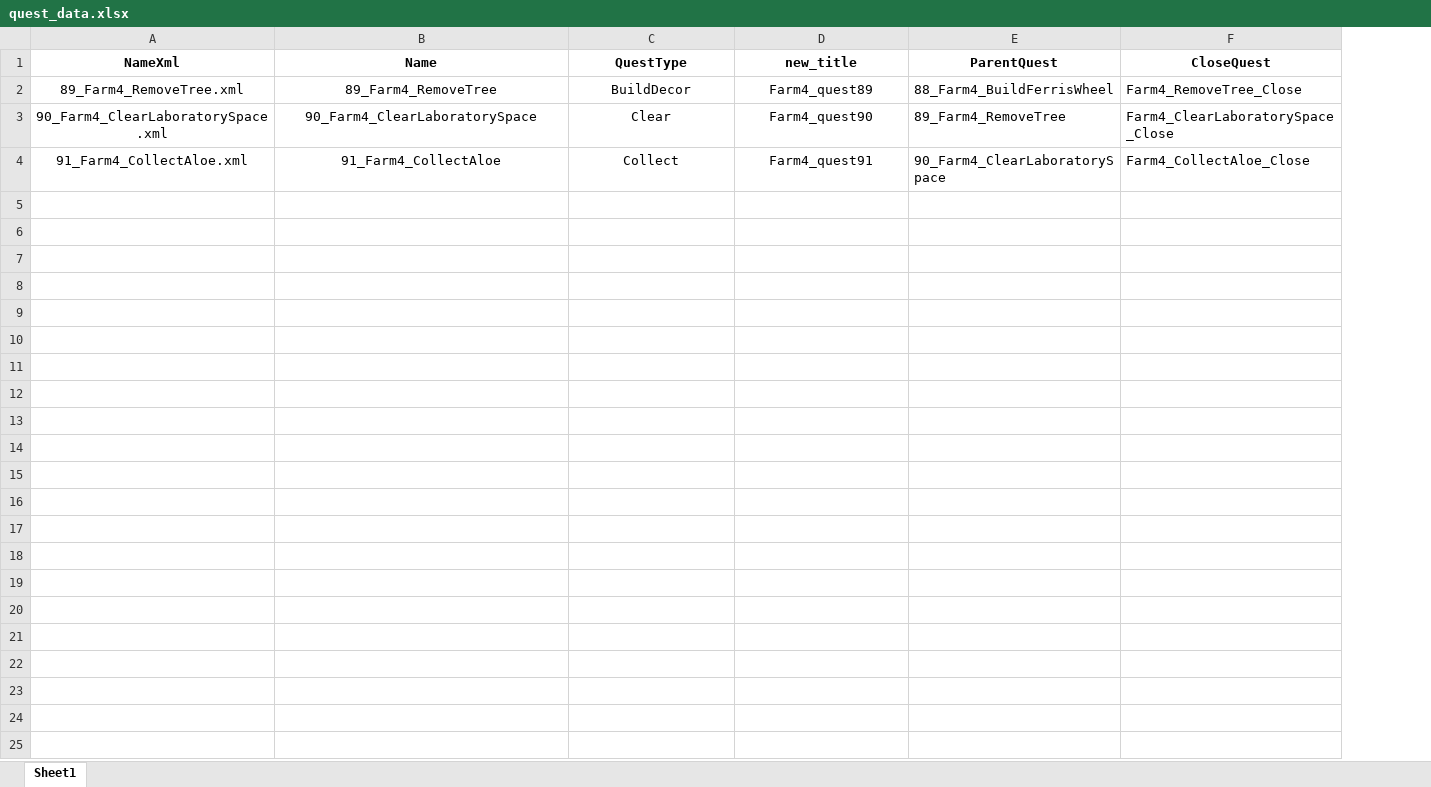
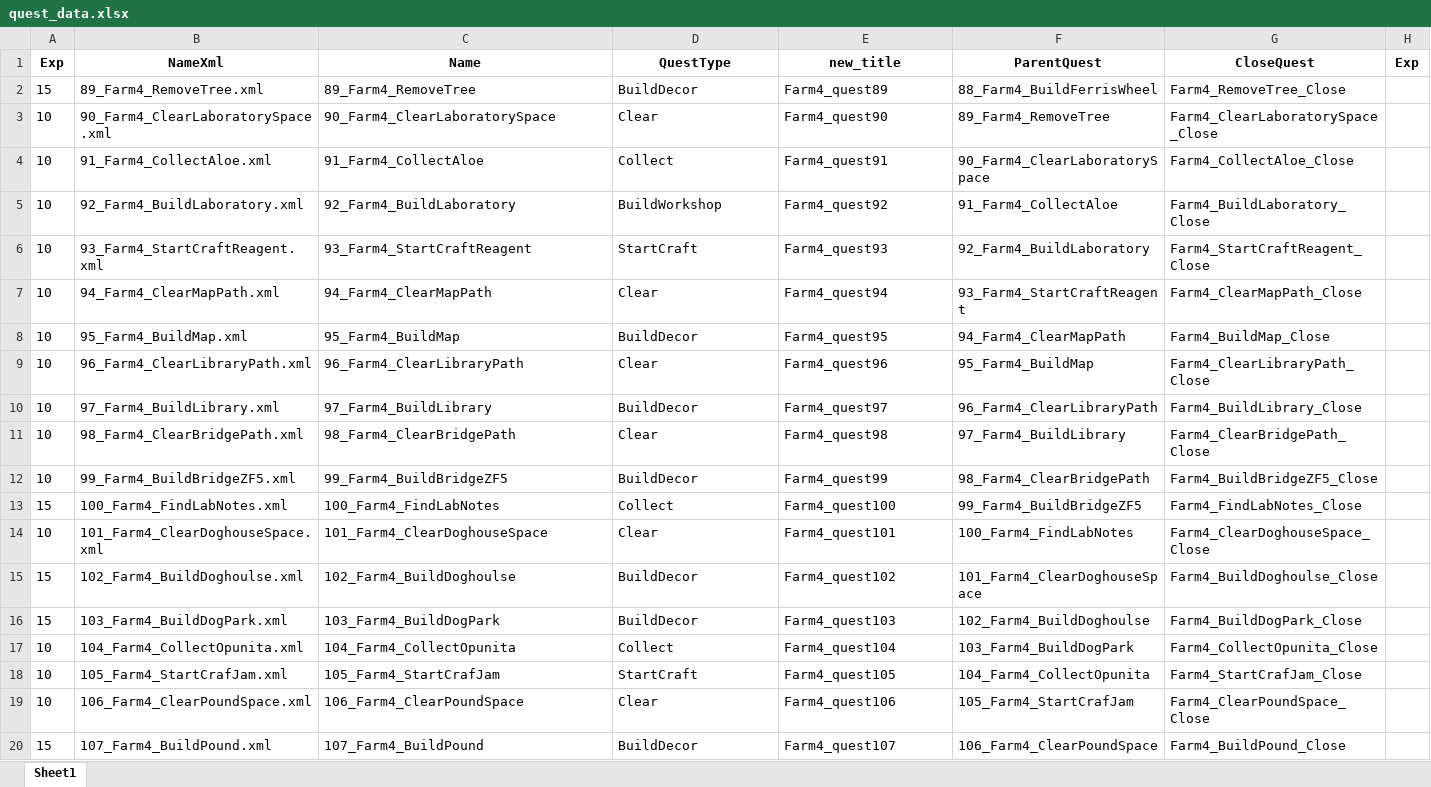
Before and after one commit to VladislavSerenkoDM/FarmQuestsParser, an Excel workbook: quest_data.xlsx, sheet Sheet1, drawn as a sheet; only a part is shown; values as stored, in another font and other column widths than the file's, no borders; addresses are those after the commit; the diff covers the shown part only; the diff names each change by its address in the sheet, - before the commit and + after, or states it on an @@ line.

```diff
--- a/quest_data.xlsx (sheet Sheet1)
+++ b/quest_data.xlsx (sheet Sheet1)
+column A (Exp), rows 2-4: 15 | 10 | 10
+column H (Exp), empty
-B2:E4 alignment: center
+B2:E4 alignment: left
+row 5: 10 | 92_Farm4_BuildLaboratory.xml | 92_Farm4_BuildLaboratory | BuildWorkshop | Farm4_quest92 | 91_Farm4_CollectAloe | Farm4_BuildLaboratory_Close
+row 6: 10 | 93_Farm4_StartCraftReagent.xml | 93_Farm4_StartCraftReagent | StartCraft | Farm4_quest93 | 92_Farm4_BuildLaboratory | Farm4_StartCraftReagent_Close
+row 7: 10 | 94_Farm4_ClearMapPath.xml | 94_Farm4_ClearMapPath | Clear | Farm4_quest94 | 93_Farm4_StartCraftReagent | Farm4_ClearMapPath_Close
+row 8: 10 | 95_Farm4_BuildMap.xml | 95_Farm4_BuildMap | BuildDecor | Farm4_quest95 | 94_Farm4_ClearMapPath | Farm4_BuildMap_Close
+row 9: 10 | 96_Farm4_ClearLibraryPath.xml | 96_Farm4_ClearLibraryPath | Clear | Farm4_quest96 | 95_Farm4_BuildMap | Farm4_ClearLibraryPath_Close
+row 10: 10 | 97_Farm4_BuildLibrary.xml | 97_Farm4_BuildLibrary | BuildDecor | Farm4_quest97 | 96_Farm4_ClearLibraryPath | Farm4_BuildLibrary_Close
+row 11: 10 | 98_Farm4_ClearBridgePath.xml | 98_Farm4_ClearBridgePath | Clear | Farm4_quest98 | 97_Farm4_BuildLibrary | Farm4_ClearBridgePath_Close
+row 12: 10 | 99_Farm4_BuildBridgeZF5.xml | 99_Farm4_BuildBridgeZF5 | BuildDecor | Farm4_quest99 | 98_Farm4_ClearBridgePath | Farm4_BuildBridgeZF5_Close
+row 13: 15 | 100_Farm4_FindLabNotes.xml | 100_Farm4_FindLabNotes | Collect | Farm4_quest100 | 99_Farm4_BuildBridgeZF5 | Farm4_FindLabNotes_Close
+row 14: 10 | 101_Farm4_ClearDoghouseSpace.xml | 101_Farm4_ClearDoghouseSpace | Clear | Farm4_quest101 | 100_Farm4_FindLabNotes | Farm4_ClearDoghouseSpace_Close
+row 15: 15 | 102_Farm4_BuildDoghoulse.xml | 102_Farm4_BuildDoghoulse | BuildDecor | Farm4_quest102 | 101_Farm4_ClearDoghouseSpace | Farm4_BuildDoghoulse_Close
+row 16: 15 | 103_Farm4_BuildDogPark.xml | 103_Farm4_BuildDogPark | BuildDecor | Farm4_quest103 | 102_Farm4_BuildDoghoulse | Farm4_BuildDogPark_Close
+row 17: 10 | 104_Farm4_CollectOpunita.xml | 104_Farm4_CollectOpunita | Collect | Farm4_quest104 | 103_Farm4_BuildDogPark | Farm4_CollectOpunita_Close
+row 18: 10 | 105_Farm4_StartCrafJam.xml | 105_Farm4_StartCrafJam | StartCraft | Farm4_quest105 | 104_Farm4_CollectOpunita | Farm4_StartCrafJam_Close
+row 19: 10 | 106_Farm4_ClearPoundSpace.xml | 106_Farm4_ClearPoundSpace | Clear | Farm4_quest106 | 105_Farm4_StartCrafJam | Farm4_ClearPoundSpace_Close
+row 20: 15 | 107_Farm4_BuildPound.xml | 107_Farm4_BuildPound | BuildDecor | Farm4_quest107 | 106_Farm4_ClearPoundSpace | Farm4_BuildPound_Close
```
Also changed, not shown: 14 added rows elsewhere in this sheet, 2 other files.
